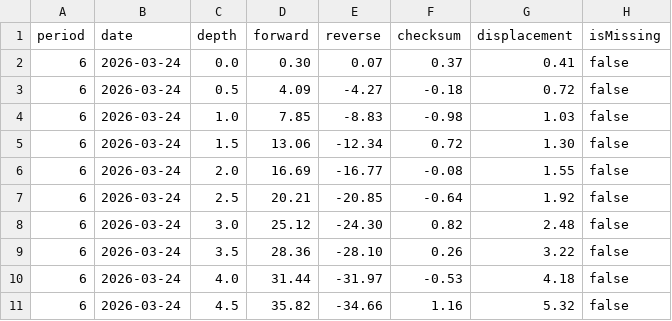
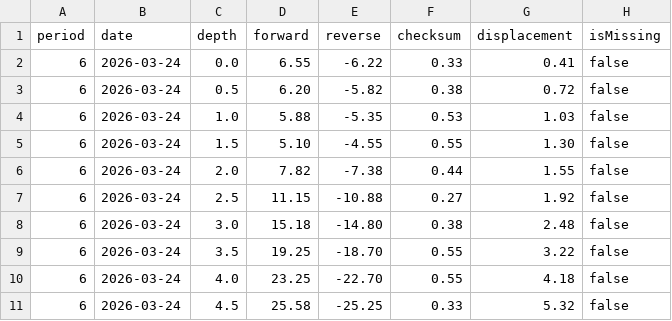
Before and after one commit to POTPER/ioxweb, a CSV file: src/data/training/dataProcessingData.csv, drawn as a sheet; only a part is shown; the diff covers the shown part only.

```diff
--- a/src/data/training/dataProcessingData.csv
+++ b/src/data/training/dataProcessingData.csv
@@ -1,11 +1,11 @@
 period,date,depth,forward,reverse,checksum,displacement,isMissing
-6,2026-03-24,0.0,0.30,0.07,0.37,0.41,false
-6,2026-03-24,0.5,4.09,-4.27,-0.18,0.72,false
-6,2026-03-24,1.0,7.85,-8.83,-0.98,1.03,false
-6,2026-03-24,1.5,13.06,-12.34,0.72,1.30,false
-6,2026-03-24,2.0,16.69,-16.77,-0.08,1.55,false
-6,2026-03-24,2.5,20.21,-20.85,-0.64,1.92,false
-6,2026-03-24,3.0,25.12,-24.30,0.82,2.48,false
-6,2026-03-24,3.5,28.36,-28.10,0.26,3.22,false
-6,2026-03-24,4.0,31.44,-31.97,-0.53,4.18,false
-6,2026-03-24,4.5,35.82,-34.66,1.16,5.32,false
+6,2026-03-24,0.0,6.55,-6.22,0.33,0.41,false
+6,2026-03-24,0.5,6.20,-5.82,0.38,0.72,false
+6,2026-03-24,1.0,5.88,-5.35,0.53,1.03,false
+6,2026-03-24,1.5,5.10,-4.55,0.55,1.30,false
+6,2026-03-24,2.0,7.82,-7.38,0.44,1.55,false
+6,2026-03-24,2.5,11.15,-10.88,0.27,1.92,false
+6,2026-03-24,3.0,15.18,-14.80,0.38,2.48,false
+6,2026-03-24,3.5,19.25,-18.70,0.55,3.22,false
+6,2026-03-24,4.0,23.25,-22.70,0.55,4.18,false
+6,2026-03-24,4.5,25.58,-25.25,0.33,5.32,false
```
Also changed, not shown: 93 edited cells elsewhere in this file, src/data/training/monitoringPeriodData.csv, src/data/training/questions.csv, 1 other file.
